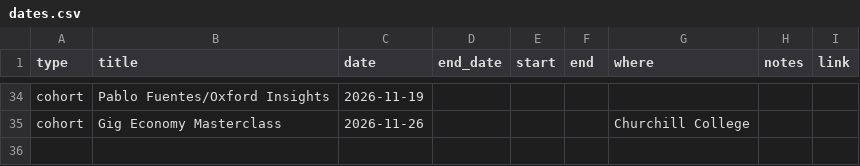
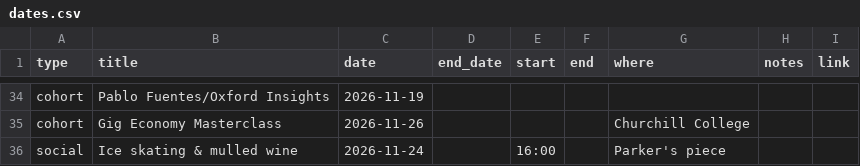
Before and after one commit to c33r29/MPhil-DP-Social-Calendar, a CSV file: dates.csv, drawn as a sheet; only a part is shown, gaps mark what is left out.

Commit message:
Add social event for ice skating on 24 Nov 2026

```diff
--- a/dates.csv
+++ b/dates.csv
@@ -35 +35,2 @@ cohort,Pablo Fuentes/Oxford Insights,2026-11-19,,,,,,
 cohort,Gig Economy Masterclass,2026-11-26,,,,Churchill College,,
+social,Ice skating & mulled wine,2026-11-24,,16:00,,Parker's piece
```
